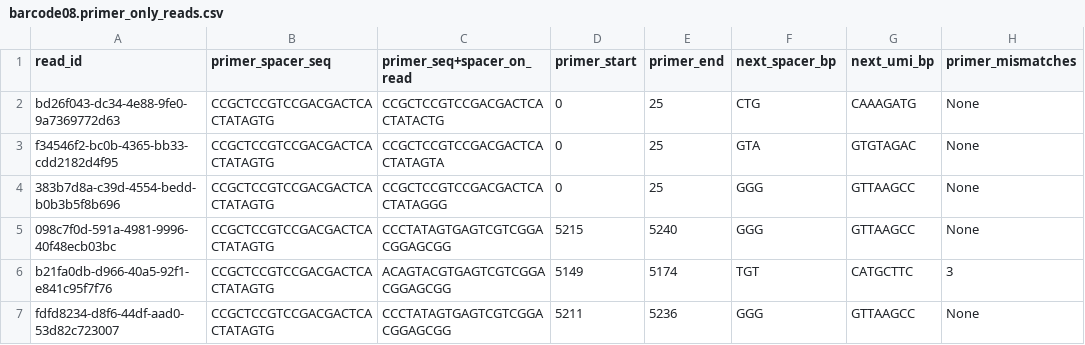
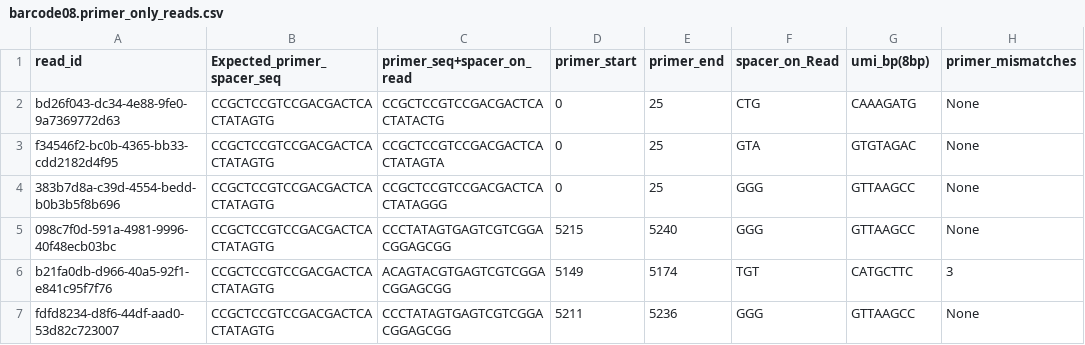
Before and after one commit to CRC-KEMRI-Kericho/Result-Reports_sharing, a CSV file: Consensus_Building/Consensus_Building/Results/No_Primer_spcer_umi_reads_analysis/barcode08.primer_only_reads.csv, drawn as a sheet; only a part is shown; the diff names each change by its address in the sheet, - before the commit and + after, or states it on an @@ line.

Commit message:
Update barcode08.primer_only_reads.csv

```diff
--- a/Consensus_Building/Consensus_Building/Results/No_Primer_spcer_umi_reads_analysis/barcode08.primer_only_reads.csv
+++ b/Consensus_Building/Consensus_Building/Results/No_Primer_spcer_umi_reads_analysis/barcode08.primer_only_reads.csv
-B1: primer_spacer_seq
+B1: Expected_primer_spacer_seq
-F1: next_spacer_bp
+F1: spacer_on_Read
-G1: next_umi_bp
+G1: umi_bp(8bp)
```
